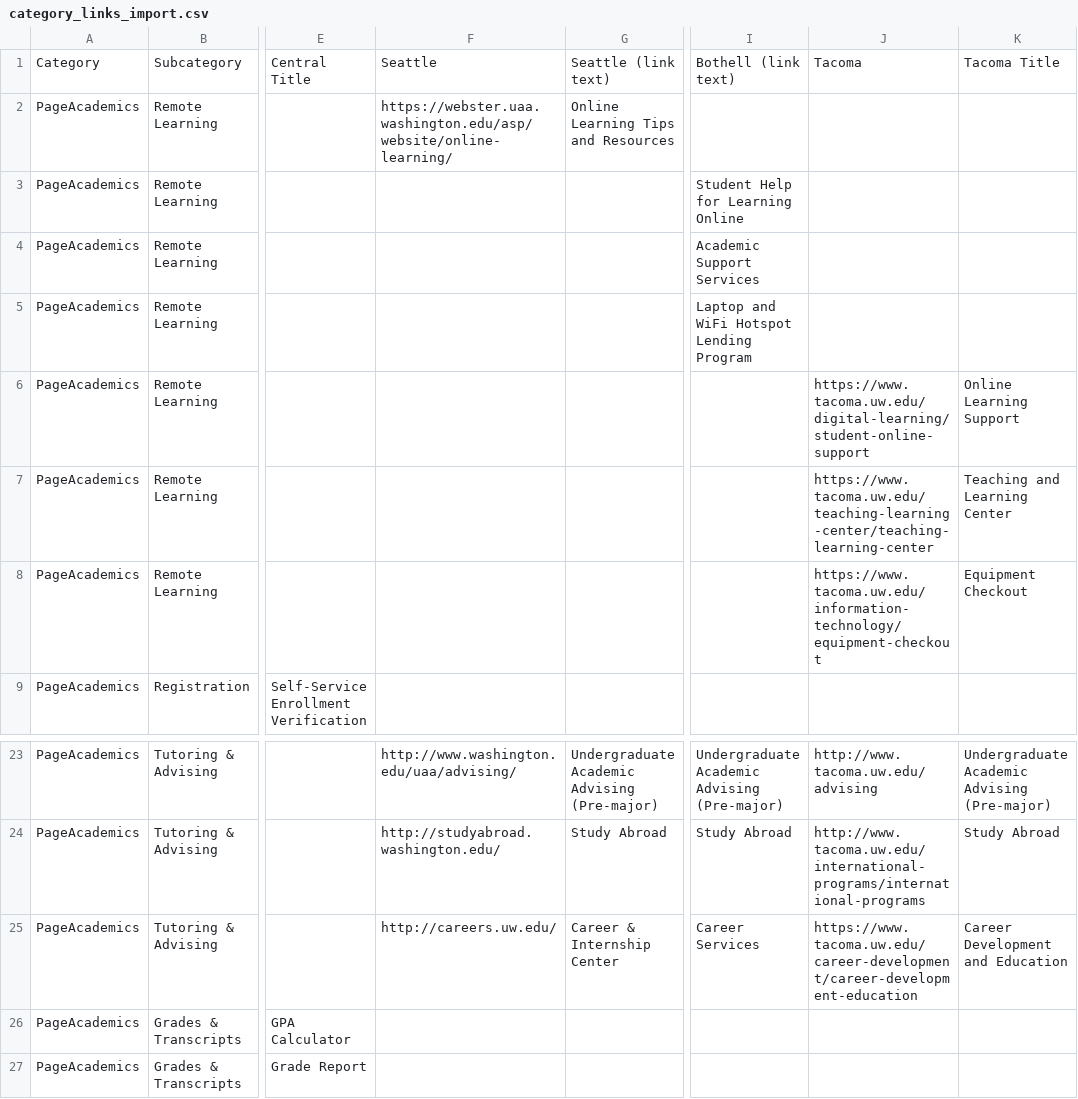
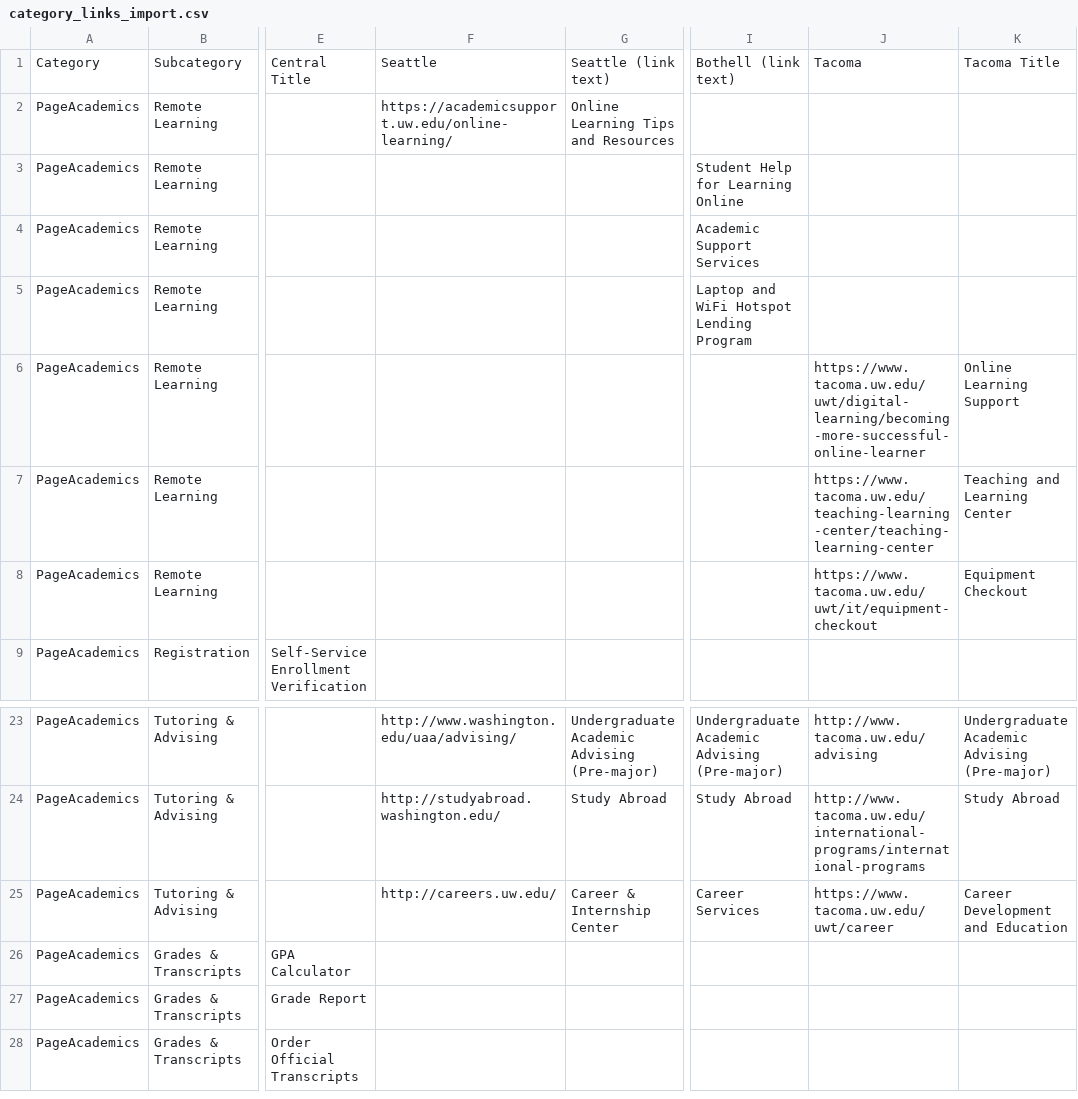
Before and after one commit to uw-it-aca/myuw, a CSV file: myuw/data/category_links_import.csv, drawn as a sheet; only a part is shown, gaps mark what is left out; the shorter side is filled out with more unchanged rows; the diff names each change by its address in the sheet, - before the commit and + after, or states it on an @@ line.

Commit message:
fix broken links

```diff
--- a/myuw/data/category_links_import.csv
+++ b/myuw/data/category_links_import.csv
-F2: https://webster.uaa.washington.edu/asp/website/online-learning/
+F2: https://academicsupport.uw.edu/online-learning/
-J6: https://www.tacoma.uw.edu/digital-learning/student-online-support
+J6: https://www.tacoma.uw.edu/uwt/digital-learning/becoming-more-successful-online-learner
-J8: https://www.tacoma.uw.edu/information-technology/equipment-checkout
+J8: https://www.tacoma.uw.edu/uwt/it/equipment-checkout
-J25: https://www.tacoma.uw.edu/career-development/career-development-education
+J25: https://www.tacoma.uw.edu/uwt/career
```
